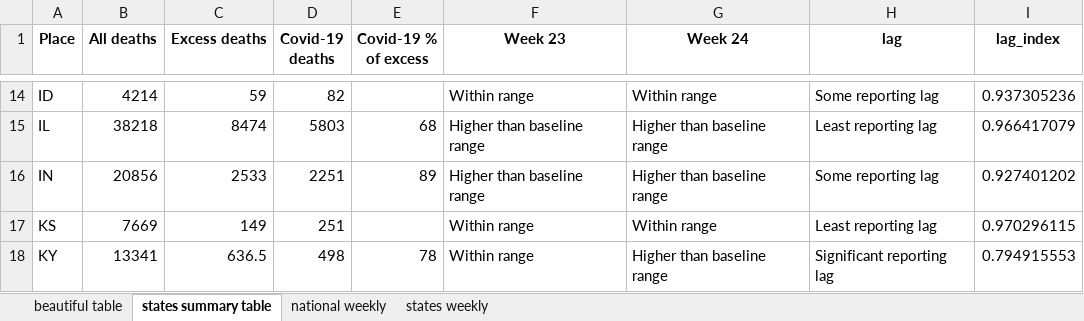
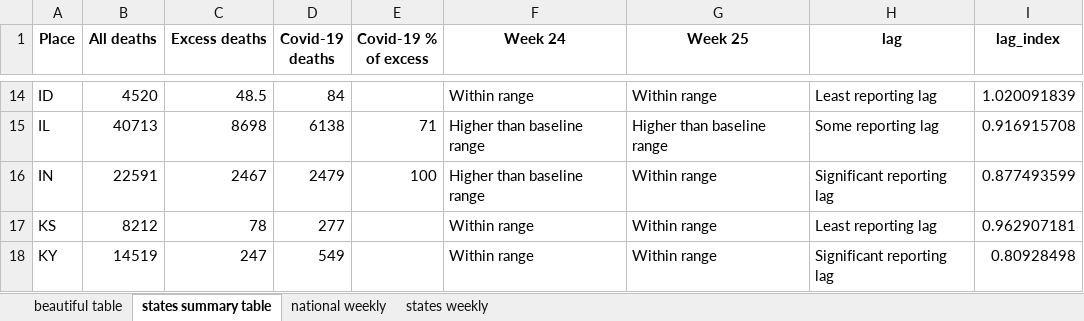
Before and after one commit to wpinvestigative/excess_deaths_covid19, an Excel workbook: data/outputs/beautiful_table.xlsx, sheet states summary table, drawn as a sheet; only a part is shown, gaps mark what is left out; values as stored, in another font and other column widths than the file's, no borders; the diff covers the shown part only; the diff names each change by its address in the sheet, - before the commit and + after, or states it on an @@ line.

```diff
--- a/data/outputs/beautiful_table.xlsx (sheet states summary table)
+++ b/data/outputs/beautiful_table.xlsx (sheet states summary table)
-F1: Week 23
+F1: Week 24
-G1: Week 24
+G1: Week 25
-B14 (All deaths): 4214
+B14 (All deaths): 4520
-C14 (Excess deaths): 59
+C14 (Excess deaths): 48.5
-D14 (Covid-19 deaths): 82
+D14 (Covid-19 deaths): 84
-H14 (lag): Some reporting lag
+H14 (lag): Least reporting lag
-I14 (lag_index): 0.937305236
+I14 (lag_index): 1.020091839
-B15 (All deaths): 38218
+B15 (All deaths): 40713
-C15 (Excess deaths): 8474
+C15 (Excess deaths): 8698
-D15 (Covid-19 deaths): 5803
+D15 (Covid-19 deaths): 6138
-E15 (Covid-19 % of excess): 68
+E15 (Covid-19 % of excess): 71
-H15 (lag): Least reporting lag
+H15 (lag): Some reporting lag
-I15 (lag_index): 0.966417079
+I15 (lag_index): 0.916915708
-B16 (All deaths): 20856
+B16 (All deaths): 22591
-C16 (Excess deaths): 2533
+C16 (Excess deaths): 2467
-D16 (Covid-19 deaths): 2251
+D16 (Covid-19 deaths): 2479
-E16 (Covid-19 % of excess): 89
+E16 (Covid-19 % of excess): 100
-G16 (Week 25): Higher than baseline range
+G16 (Week 25): Within range
-H16 (lag): Some reporting lag
+H16 (lag): Significant reporting lag
-I16 (lag_index): 0.927401202
+I16 (lag_index): 0.877493599
-B17 (All deaths): 7669
+B17 (All deaths): 8212
-C17 (Excess deaths): 149
+C17 (Excess deaths): 78
-D17 (Covid-19 deaths): 251
+D17 (Covid-19 deaths): 277
-I17 (lag_index): 0.970296115
+I17 (lag_index): 0.962907181
-B18 (All deaths): 13341
+B18 (All deaths): 14519
-C18 (Excess deaths): 636.5
+C18 (Excess deaths): 247
-D18 (Covid-19 deaths): 498
+D18 (Covid-19 deaths): 549
-E18 (Covid-19 % of excess): 78
+E18 (Covid-19 % of excess): (empty)
-G18 (Week 25): Higher than baseline range
+G18 (Week 25): Within range
-I18 (lag_index): 0.794915553
+I18 (lag_index): 0.80928498
```
Also changed, not shown: 251 edited cells elsewhere in this sheet, sheet states weekly, sheet national weekly, sheet beautiful table, 8 other files.
